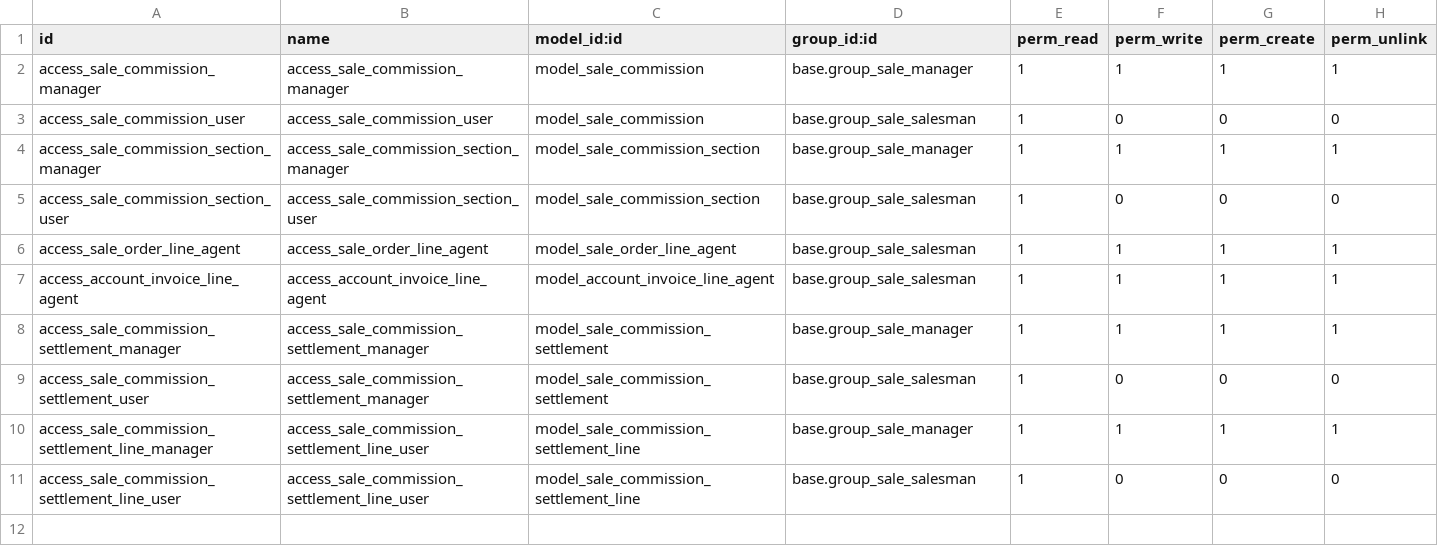
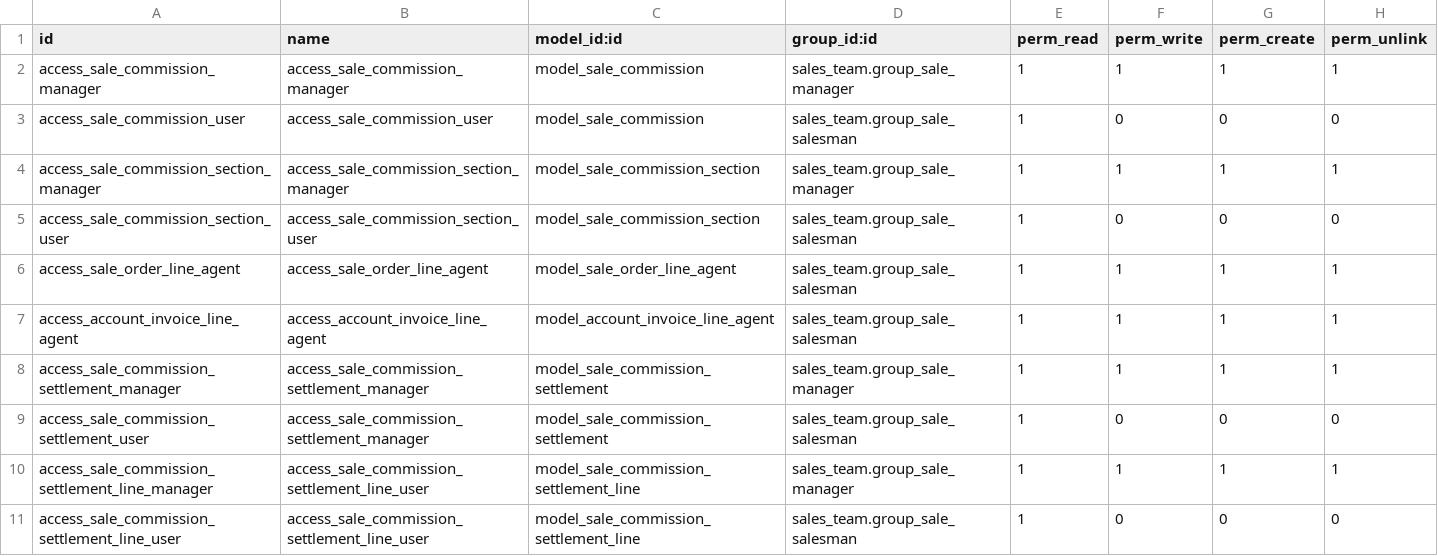
Before and after one commit to OCA/commission, a CSV file: sale_commission/security/ir.model.access.csv, drawn as a sheet.

Commit message:
This is the port for V10 branch. Branch 10.0. Tested on V10C. Porting has been done on the following files: 	modified:   __manifest__.py 	modified:   models/account_invoice.py 	modified:   models/settlement.py 	modified:   security/ir.model.access.csv 	modified:   views/account_invoice_view.xml 	modified:   views/res_partner_view.xml 	modified:   views/sale_commission_view.xml 	modified:   views/sale_order_view.xml 	modified:   views/settlement_view.xml 	modified:   wizard/wizard_settle.xml

```diff
--- a/sale_commission/security/ir.model.access.csv
+++ b/sale_commission/security/ir.model.access.csv
@@ -1,11 +1,11 @@
 "id","name","model_id:id","group_id:id","perm_read","perm_write","perm_create","perm_unlink"
-"access_sale_commission_manager","access_sale_commission_manager","model_sale_commission","base.group_sale_manager",1,1,1,1
-"access_sale_commission_user","access_sale_commission_user","model_sale_commission","base.group_sale_salesman",1,0,0,0
-"access_sale_commission_section_manager","access_sale_commission_section_manager","model_sale_commission_section","base.group_sale_manager",1,1,1,1
-"access_sale_commission_section_user","access_sale_commission_section_user","model_sale_commission_section","base.group_sale_salesman",1,0,0,0
-"access_sale_order_line_agent","access_sale_order_line_agent","model_sale_order_line_agent","base.group_sale_salesman",1,1,1,1
-"access_account_invoice_line_agent","access_account_invoice_line_agent","model_account_invoice_line_agent","base.group_sale_salesman",1,1,1,1
-"access_sale_commission_settlement_manager","access_sale_commission_settlement_manager","model_sale_commission_settlement","base.group_sale_manager",1,1,1,1
-"access_sale_commission_settlement_user","access_sale_commission_settlement_manager","model_sale_commission_settlement","base.group_sale_salesman",1,0,0,0
-"access_sale_commission_settlement_line_manager","access_sale_commission_settlement_line_user","model_sale_commission_settlement_line","base.group_sale_manager",1,1,1,1
-"access_sale_commission_settlement_line_user","access_sale_commission_settlement_line_user","model_sale_commission_settlement_line","base.group_sale_salesman",1,0,0,0
+"access_sale_commission_manager","access_sale_commission_manager","model_sale_commission","sales_team.group_sale_manager",1,1,1,1
+"access_sale_commission_user","access_sale_commission_user","model_sale_commission","sales_team.group_sale_salesman",1,0,0,0
+"access_sale_commission_section_manager","access_sale_commission_section_manager","model_sale_commission_section","sales_team.group_sale_manager",1,1,1,1
+"access_sale_commission_section_user","access_sale_commission_section_user","model_sale_commission_section","sales_team.group_sale_salesman",1,0,0,0
+"access_sale_order_line_agent","access_sale_order_line_agent","model_sale_order_line_agent","sales_team.group_sale_salesman",1,1,1,1
+"access_account_invoice_line_agent","access_account_invoice_line_agent","model_account_invoice_line_agent","sales_team.group_sale_salesman",1,1,1,1
+"access_sale_commission_settlement_manager","access_sale_commission_settlement_manager","model_sale_commission_settlement","sales_team.group_sale_manager",1,1,1,1
+"access_sale_commission_settlement_user","access_sale_commission_settlement_manager","model_sale_commission_settlement","sales_team.group_sale_salesman",1,0,0,0
+"access_sale_commission_settlement_line_manager","access_sale_commission_settlement_line_user","model_sale_commission_settlement_line","sales_team.group_sale_manager",1,1,1,1
+"access_sale_commission_settlement_line_user","access_sale_commission_settlement_line_user","model_sale_commission_settlement_line","sales_team.group_sale_salesman",1,0,0,0
```
Also changed, not shown: 9 other files.
